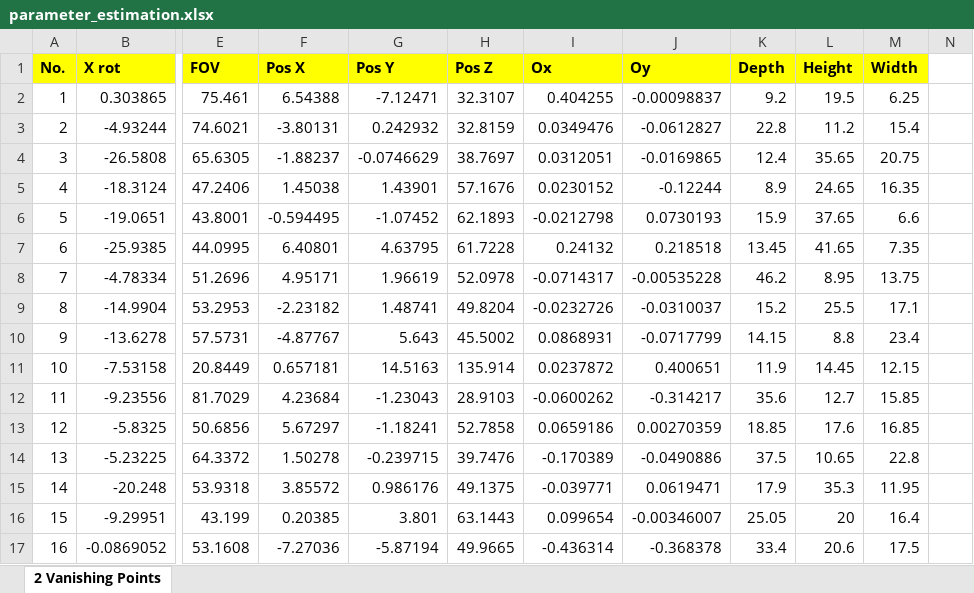
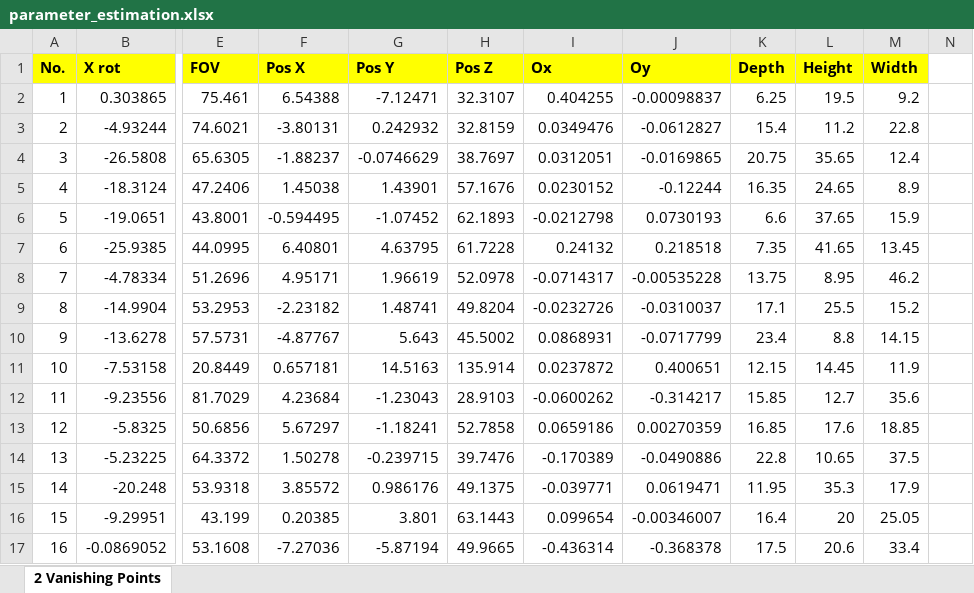
Before and after one commit to gnishida/VanishingPoint, an Excel workbook: parameter_estimation.xlsx, sheet 2 Vanishing Points, drawn as a sheet; only a part is shown, gaps mark what is left out; values as stored, in another font and other column widths than the file's, no borders; the diff covers the shown part only; the diff names each change by its address in the sheet, - before the commit and + after, or states it on an @@ line.

```diff
--- a/parameter_estimation.xlsx (sheet 2 Vanishing Points)
+++ b/parameter_estimation.xlsx (sheet 2 Vanishing Points)
-K2 (Depth): 9.2
+K2 (Depth): 6.25
-M2 (Width): 6.25
+M2 (Width): 9.2
-K3 (Depth): 22.8
+K3 (Depth): 15.4
-M3 (Width): 15.4
+M3 (Width): 22.8
-K4 (Depth): 12.4
+K4 (Depth): 20.75
-M4 (Width): 20.75
+M4 (Width): 12.4
-K5 (Depth): 8.9
+K5 (Depth): 16.35
-M5 (Width): 16.35
+M5 (Width): 8.9
-K6 (Depth): 15.9
+K6 (Depth): 6.6
-M6 (Width): 6.6
+M6 (Width): 15.9
-K7 (Depth): 13.45
+K7 (Depth): 7.35
-M7 (Width): 7.35
+M7 (Width): 13.45
-K8 (Depth): 46.2
+K8 (Depth): 13.75
-M8 (Width): 13.75
+M8 (Width): 46.2
-K9 (Depth): 15.2
+K9 (Depth): 17.1
-M9 (Width): 17.1
+M9 (Width): 15.2
-K10 (Depth): 14.15
+K10 (Depth): 23.4
-M10 (Width): 23.4
+M10 (Width): 14.15
-K11 (Depth): 11.9
+K11 (Depth): 12.15
-M11 (Width): 12.15
+M11 (Width): 11.9
-K12 (Depth): 35.6
+K12 (Depth): 15.85
-M12 (Width): 15.85
+M12 (Width): 35.6
-K13 (Depth): 18.85
+K13 (Depth): 16.85
-M13 (Width): 16.85
+M13 (Width): 18.85
-K14 (Depth): 37.5
+K14 (Depth): 22.8
-M14 (Width): 22.8
+M14 (Width): 37.5
-K15 (Depth): 17.9
+K15 (Depth): 11.95
-M15 (Width): 11.95
+M15 (Width): 17.9
-K16 (Depth): 25.05
+K16 (Depth): 16.4
-M16 (Width): 16.4
+M16 (Width): 25.05
-K17 (Depth): 33.4
+K17 (Depth): 17.5
-M17 (Width): 17.5
+M17 (Width): 33.4
```
Also changed, not shown: 66 edited cells elsewhere in this sheet, 2 other files.
